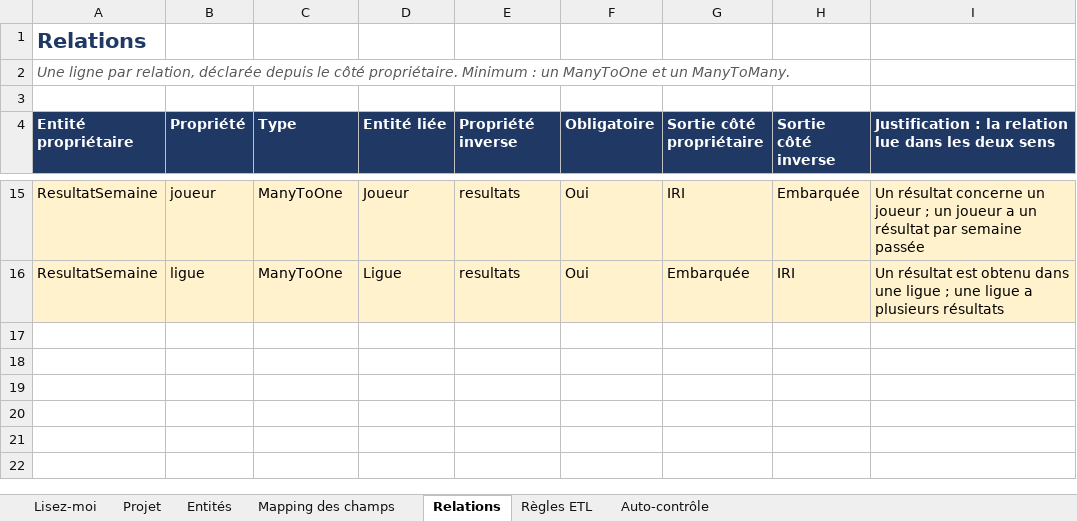
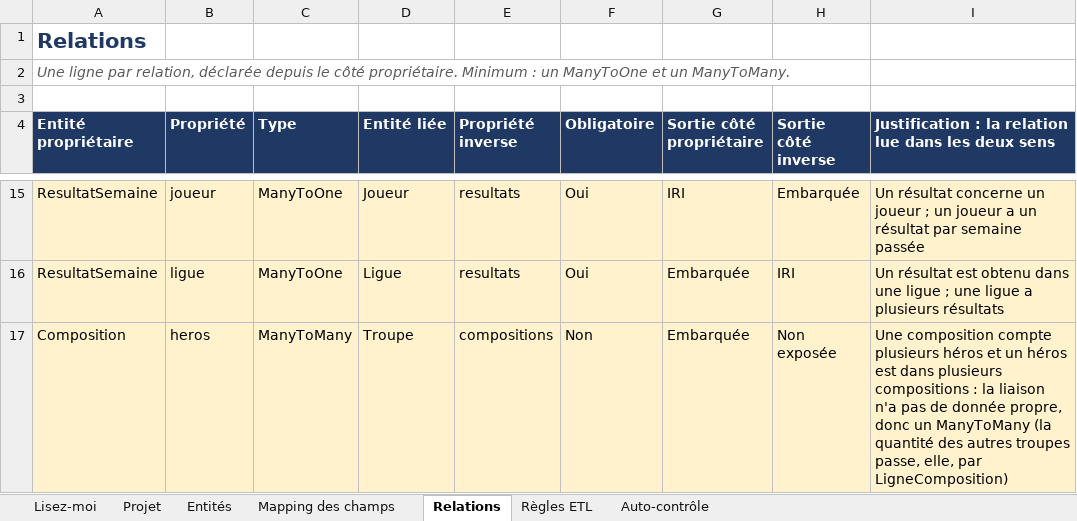
Before and after one commit to AnisseElBezazi/COC_TRACKER, an Excel workbook: mapping-donnees.xlsx, sheet Relations, drawn as a sheet; only a part is shown, gaps mark what is left out; values as stored, in another font and other column widths than the file's, no borders; the diff names each change by its address in the sheet, - before the commit and + after, or states it on an @@ line.

Commit message:
docs(mapping): fill the project sheet, add the heros relation and align read groups with the code

```diff
--- a/mapping-donnees.xlsx (sheet Relations)
+++ b/mapping-donnees.xlsx (sheet Relations)
+row 17: Composition | heros | ManyToMany | Troupe | compositions | Non | Embarquée | Non exposée | Une composition compte plusieurs héros et un héros est dans plusieurs compositions : la liaison n'a pas de donnée propre, donc un ManyToMany (la quantité des autres troupes passe, elle, par LigneComposition)
```
Also changed, not shown: sheet Mapping des champs, sheet Projet, sheet Règles ETL.
